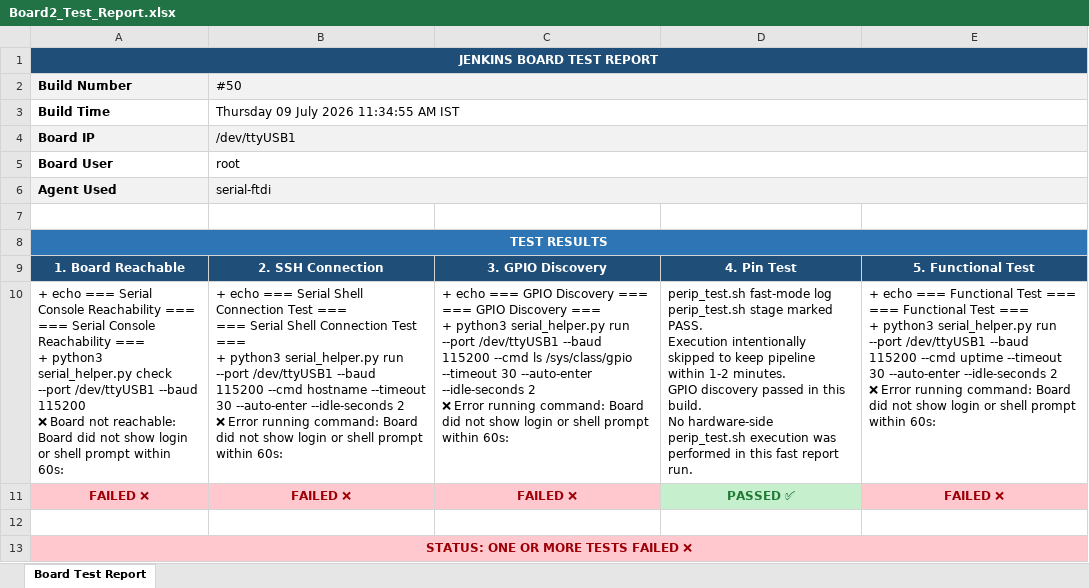
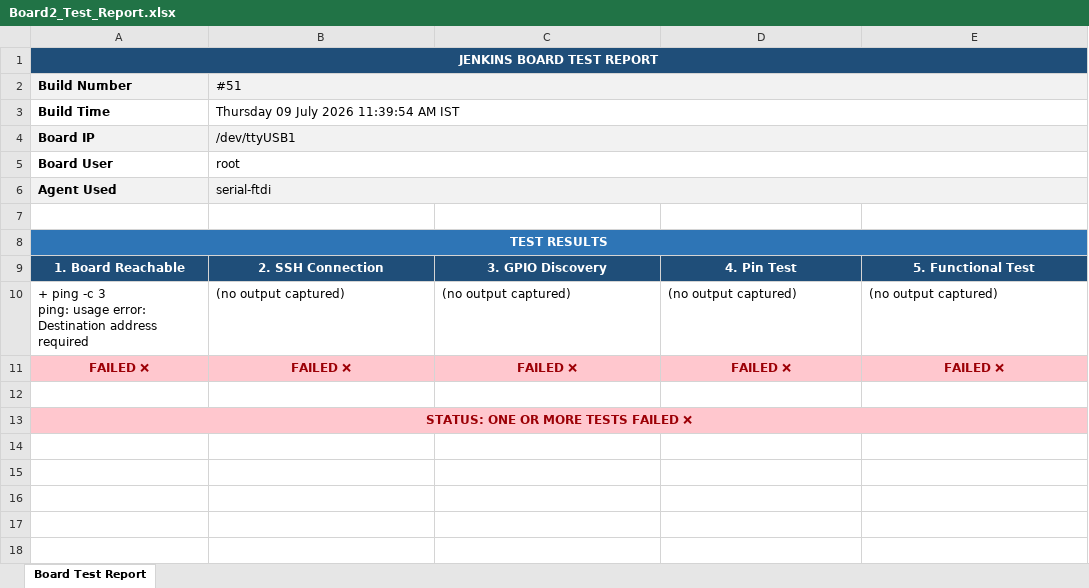
Before and after one commit to Shivaguru-crypto/jenkins-demo, an Excel workbook: test-reports/Board2_Test_Report.xlsx, sheet Board Test Report, drawn as a sheet; values as stored, in another font and other column widths than the file's, no borders; removed rows and columns are numbered as before the commit, all else as after; ↵ is a line break in a cell; the diff names each change by its address in the sheet, - before the commit and + after, or states it on an @@ line.

```diff
--- a/test-reports/Board2_Test_Report.xlsx (sheet Board Test Report)
+++ b/test-reports/Board2_Test_Report.xlsx (sheet Board Test Report)
-B2: #50
+B2: #51
-B3 (#51): Thursday 09 July 2026 11:34:55 AM IST
+B3 (#51): Thursday 09 July 2026 11:39:54 AM IST
-row 10: + echo === Serial Console Reachability === ↵ === Serial Console Reachability === ↵ + python3 serial_helper.py check --port /dev/ttyUSB1 --baud 115200 ↵ ❌ Board not reachable: Board did not show login or shell prompt within 60s: | + echo === Serial Shell Connection Test === ↵ === Serial Shell Connection Test === ↵ + python3 serial_helper.py run --port /dev/ttyUSB1 --baud 115200 --cmd hostname --timeout 30 --auto-enter --idle-seconds 2 ↵ ❌ Error running command: Board did not show login or shell prompt within 60s: | + echo === GPIO Discovery === ↵ === GPIO Discovery === ↵ + python3 serial_helper.py run --port /dev/ttyUSB1 --baud 115200 --cmd ls /sys/class/gpio --timeout 30 --auto-enter --idle-seconds 2 ↵ ❌ Error running command: Board did not show login or shell prompt within 60s: | perip_test.sh fast-mode log ↵ perip_test.sh stage marked PASS. ↵ Execution intentionally skipped to keep pipeline within 1-2 minutes. ↵ GPIO discovery passed in this build. ↵ No hardware-side perip_test.sh execution was performed in this fast report run. | + echo === Functional Test === ↵ === Functional Test === ↵ + python3 serial_helper.py run --port /dev/ttyUSB1 --baud 115200 --cmd uptime --timeout 30 --auto-enter --idle-seconds 2 ↵ ❌ Error running command: Board did not show login or shell prompt within 60s:
+row 10: + ping -c 3 ↵ ping: usage error: Destination address required | (no output captured) | (no output captured) | (no output captured) | (no output captured)
-D11: PASSED ✅
+D11: FAILED ❌
@@ D11 fill: #C6EFCE → #FFC7CE, text colour: #1E7B34 → #9C0006 @@
```
Also changed, not shown: test-reports/Board1_Test_Report.xlsx.
